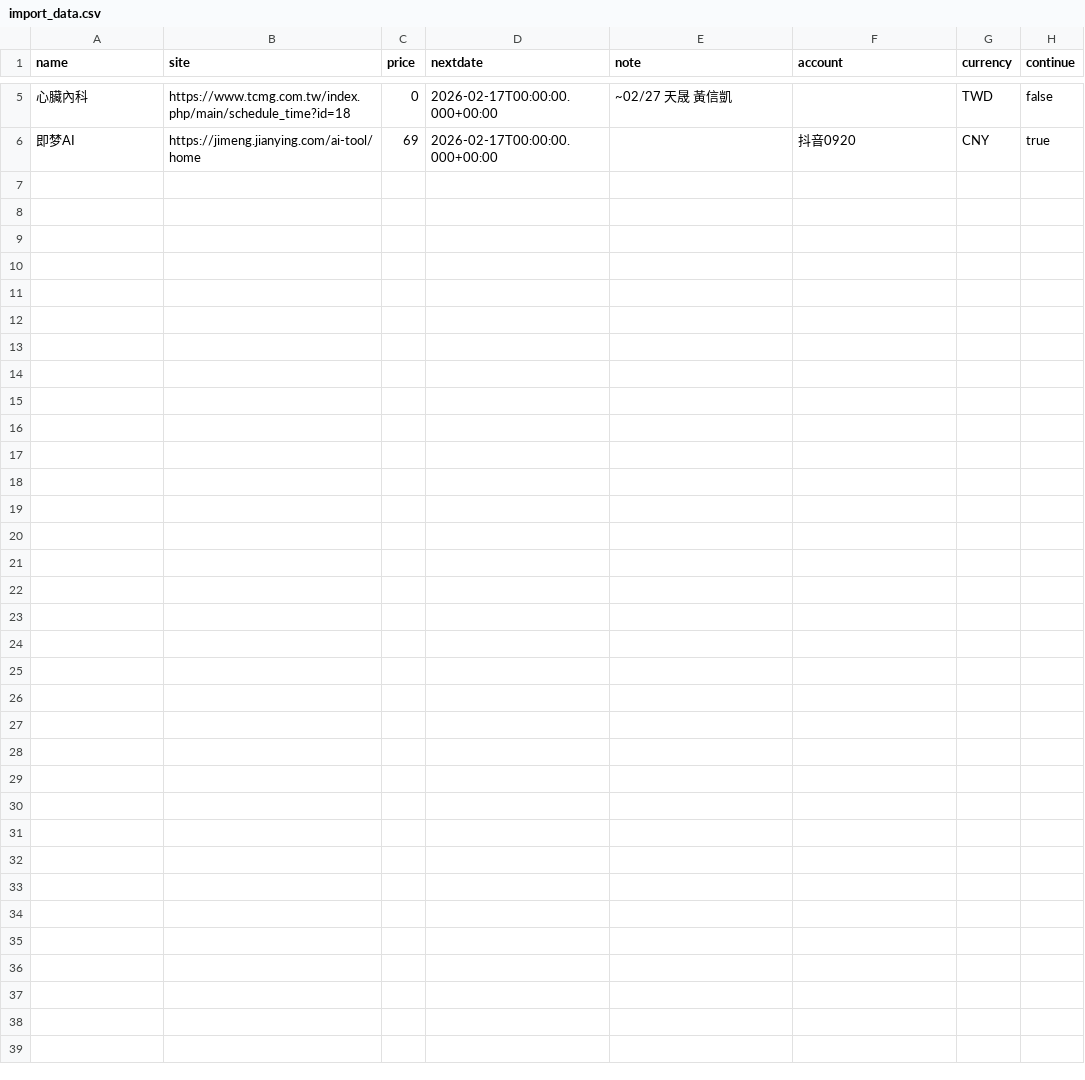
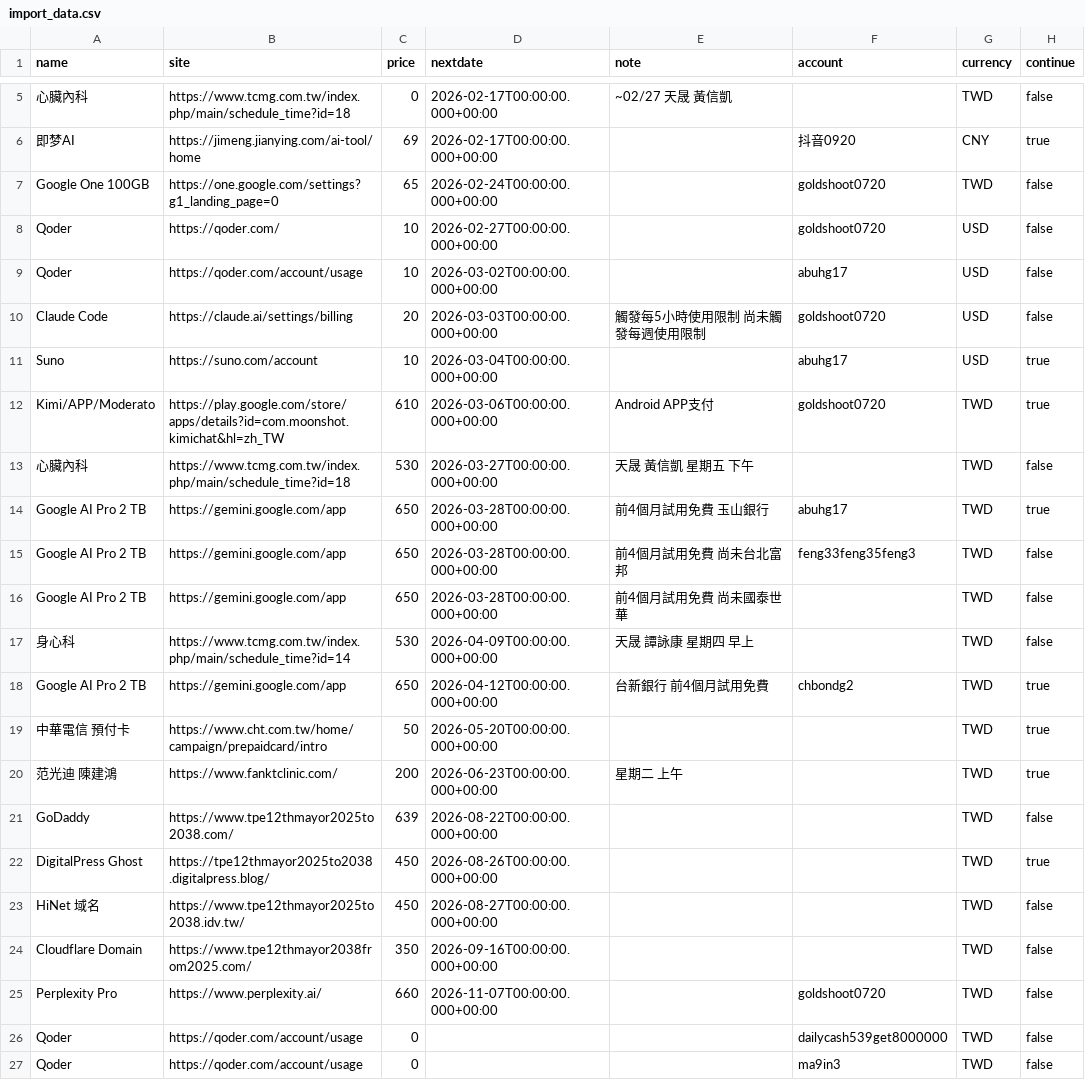
Before and after one commit to goldshoot0720/laravel20260205, a CSV file: import_data.csv, drawn as a sheet; only a part is shown, gaps mark what is left out; the diff names each change by its address in the sheet, - before the commit and + after, or states it on an @@ line.

```diff
--- a/import_data.csv
+++ b/import_data.csv
+row 7: Google One 100GB | https://one.google.com/settings?g1_landing_page=0 | 65 | 2026-02-24T00:00:00.000+00:00 |  | goldshoot0720 | TWD | false
+row 8: Qoder | https://qoder.com/ | 10 | 2026-02-27T00:00:00.000+00:00 |  | goldshoot0720 | USD | false
+row 9: Qoder | https://qoder.com/account/usage | 10 | 2026-03-02T00:00:00.000+00:00 |  | abuhg17 | USD | false
+row 10: Claude Code | https://claude.ai/settings/billing | 20 | 2026-03-03T00:00:00.000+00:00 | 觸發每5小時使用限制 尚未觸發每週使用限制 | goldshoot0720 | USD | false
+row 11: Suno | https://suno.com/account | 10 | 2026-03-04T00:00:00.000+00:00 |  | abuhg17 | USD | true
+row 12: Kimi/APP/Moderato | https://play.google.com/store/apps/details?id=com.moonshot.kimichat&hl=zh_TW | 610 | 2026-03-06T00:00:00.000+00:00 | Android APP支付 | goldshoot0720 | TWD | true
+row 13: 心臟內科 | https://www.tcmg.com.tw/index.php/main/schedule_time?id=18 | 530 | 2026-03-27T00:00:00.000+00:00 | 天晟 黃信凱 星期五 下午 |  | TWD | false
+row 14: Google AI Pro 2 TB | https://gemini.google.com/app | 650 | 2026-03-28T00:00:00.000+00:00 | 前4個月試用免費 玉山銀行 | abuhg17 | TWD | true
+row 15: Google AI Pro 2 TB | https://gemini.google.com/app | 650 | 2026-03-28T00:00:00.000+00:00 | 前4個月試用免費 尚未台北富邦 | feng33feng35feng3 | TWD | false
+row 16: Google AI Pro 2 TB | https://gemini.google.com/app | 650 | 2026-03-28T00:00:00.000+00:00 | 前4個月試用免費 尚未國泰世華 |  | TWD | false
+row 17: 身心科 | https://www.tcmg.com.tw/index.php/main/schedule_time?id=14 | 530 | 2026-04-09T00:00:00.000+00:00 | 天晟 譚詠康 星期四 早上 |  | TWD | false
+row 18: Google AI Pro 2 TB | https://gemini.google.com/app | 650 | 2026-04-12T00:00:00.000+00:00 | 台新銀行 前4個月試用免費 | chbondg2 | TWD | true
+row 19: 中華電信 預付卡 | https://www.cht.com.tw/home/campaign/prepaidcard/intro | 50 | 2026-05-20T00:00:00.000+00:00 |  |  | TWD | true
+row 20: 范光迪 陳建鴻 | https://www.fanktclinic.com/ | 200 | 2026-06-23T00:00:00.000+00:00 | 星期二 上午 |  | TWD | true
+row 21: GoDaddy | https://www.tpe12thmayor2025to2038.com/ | 639 | 2026-08-22T00:00:00.000+00:00 |  |  | TWD | false
+row 22: DigitalPress Ghost | https://tpe12thmayor2025to2038.digitalpress.blog/ | 450 | 2026-08-26T00:00:00.000+00:00 |  |  | TWD | true
+row 23: HiNet 域名 | https://www.tpe12thmayor2025to2038.idv.tw/ | 450 | 2026-08-27T00:00:00.000+00:00 |  |  | TWD | false
+row 24: Cloudflare Domain | https://www.tpe12thmayor2038from2025.com/ | 350 | 2026-09-16T00:00:00.000+00:00 |  |  | TWD | false
+row 25: Perplexity Pro | https://www.perplexity.ai/ | 660 | 2026-11-07T00:00:00.000+00:00 |  | goldshoot0720 | TWD | false
+row 26: Qoder | https://qoder.com/account/usage | 0 |  |  | dailycash539get8000000 | TWD | false
+row 27: Qoder | https://qoder.com/account/usage | 0 |  |  | ma9in3 | TWD | false
```
Also changed, not shown: 4 other files.
